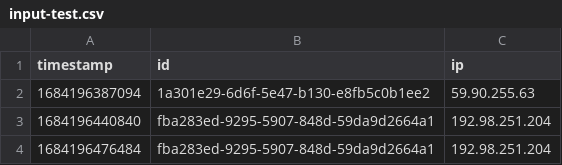
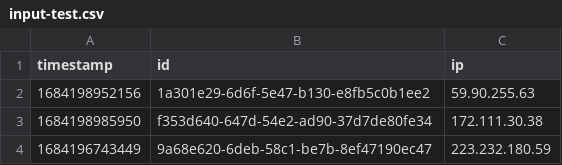
Before and after one commit to devleandrodias/challenge-backend-crocs, a CSV file: data/input/input-test.csv, drawn as a sheet.

```diff
--- a/data/input/input-test.csv
+++ b/data/input/input-test.csv
@@ -1,4 +1,4 @@
 timestamp,id,ip
-1684196387094,1a301e29-6d6f-5e47-b130-e8fb5c0b1ee2,59.90.255.63
-1684196440840,fba283ed-9295-5907-848d-59da9d2664a1,192.98.251.204
-1684196476484,fba283ed-9295-5907-848d-59da9d2664a1,192.98.251.204
+1684198952156,1a301e29-6d6f-5e47-b130-e8fb5c0b1ee2,59.90.255.63
+1684198985950,f353d640-647d-54e2-ad90-37d7de80fe34,172.111.30.38
+1684196743449,9a68e620-6deb-58c1-be7b-8ef47190ec47,223.232.180.59
```
Also changed, not shown: 6 other files.
